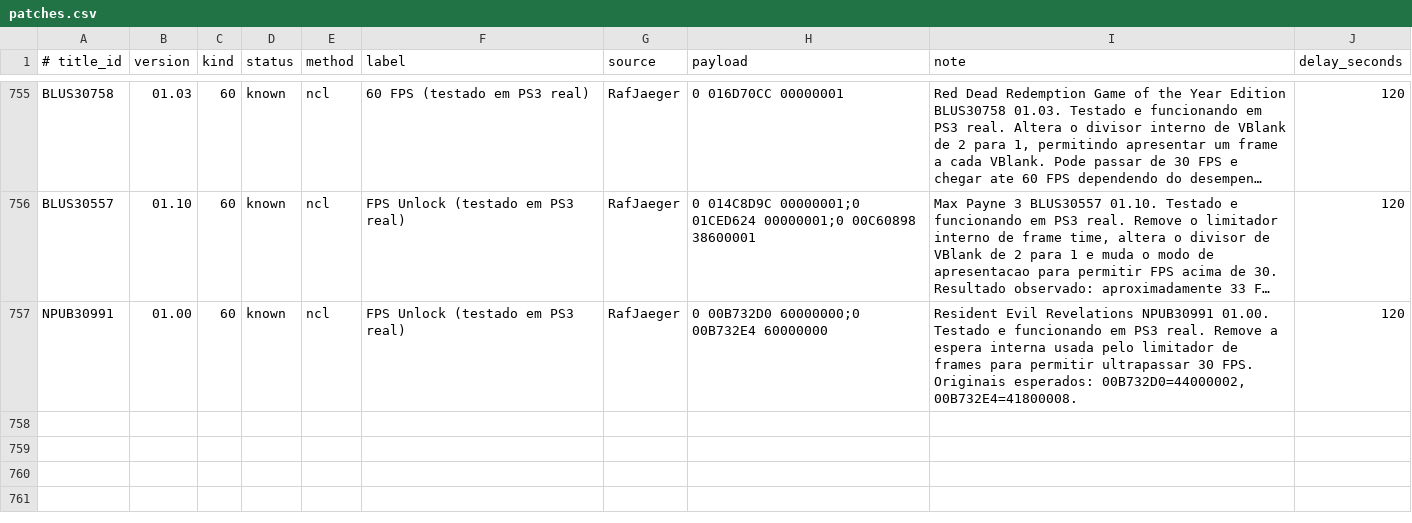
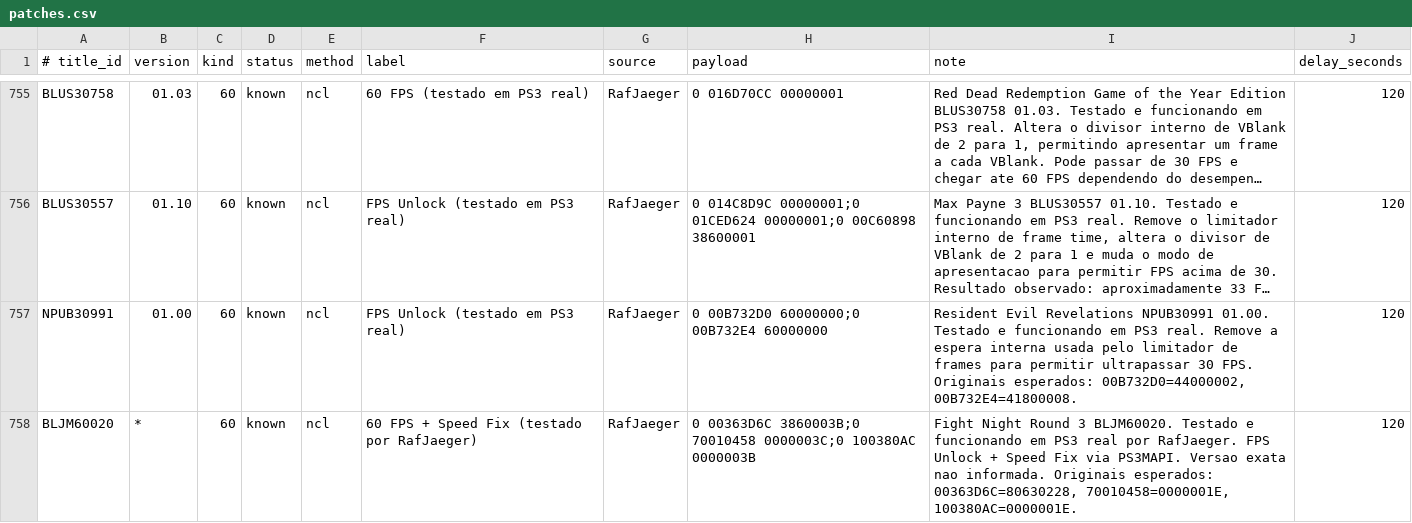
Before and after one commit to RafJaeger/psuf-web, a CSV file: data/patches.csv, drawn as a sheet; only a part is shown, gaps mark what is left out; long unchanged cells end in …; the diff names each change by its address in the sheet, - before the commit and + after, or states it on an @@ line.

Commit message:
Update patch database

```diff
--- a/data/patches.csv
+++ b/data/patches.csv
+row 758: BLJM60020 | * | 60 | known | ncl | 60 FPS + Speed Fix (testado por RafJaeger) | RafJaeger | 0 00363D6C 3860003B;0 70010458 0000003C;0 100380AC 0000003B | Fight Night Round 3 BLJM60020. Testado e funcionando em PS3 real por RafJaeger. FPS Unlock + Speed Fix via PS3MAPI. Versao exata nao informada. Originais esperados: 00363D6C=80630228, 70010458=0000001E, 100380AC=0000001E. | 120
```
